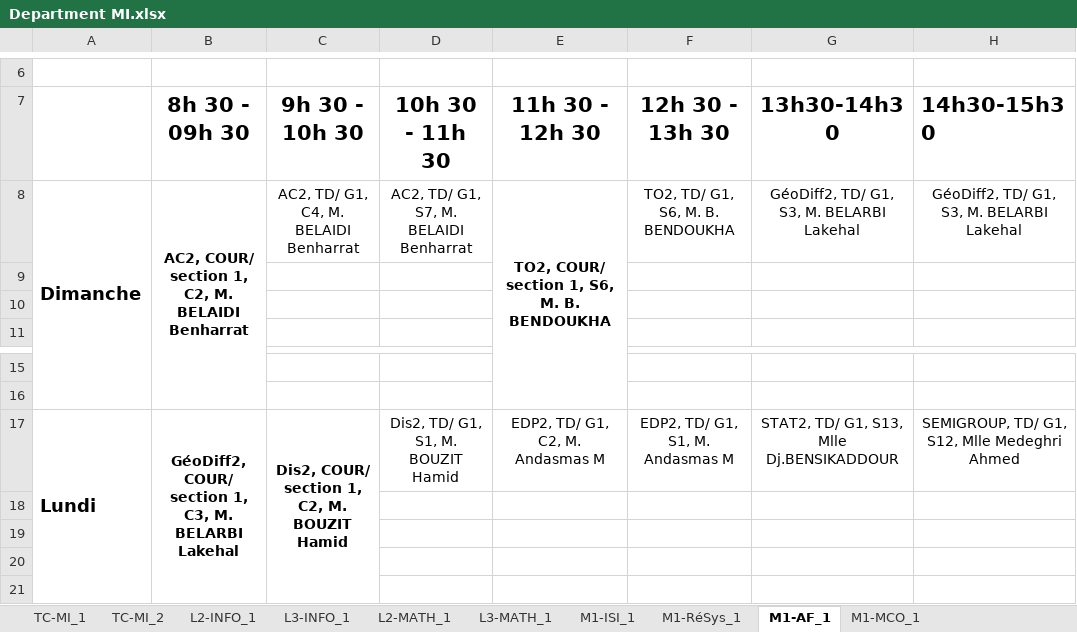
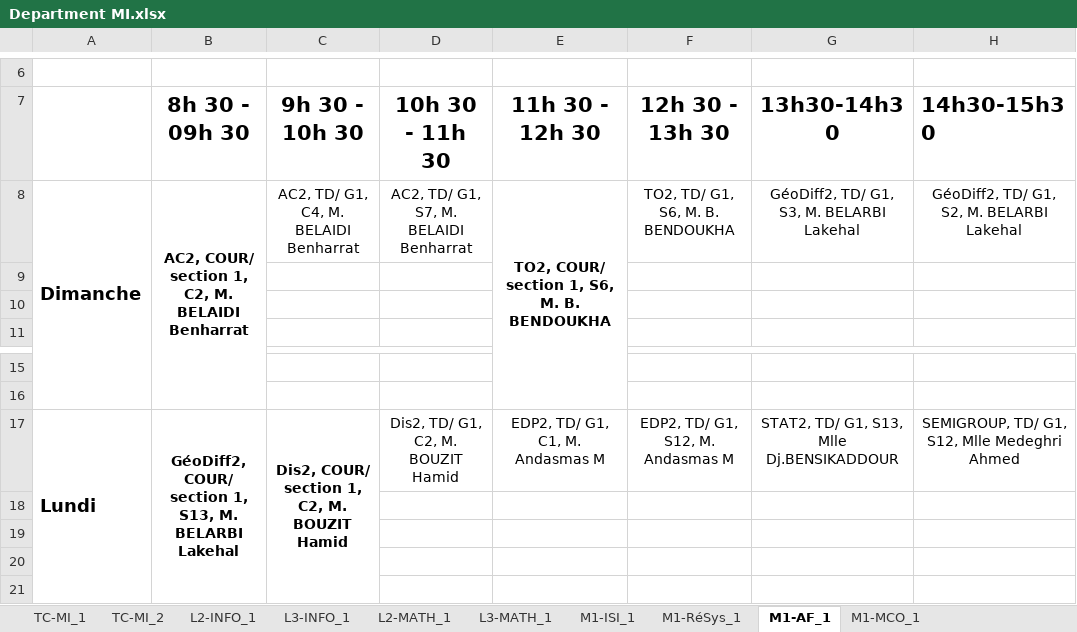
Before and after one commit to BAW2501/FSEI-M_TimeTabler, an Excel workbook: src/Department MI.xlsx, sheet M1-AF_1, drawn as a sheet; only a part is shown, gaps mark what is left out; values as stored, in another font and other column widths than the file's, no borders; the diff names each change by its address in the sheet, - before the commit and + after, or states it on an @@ line.

```diff
--- a/src/Department MI.xlsx (sheet M1-AF_1)
+++ b/src/Department MI.xlsx (sheet M1-AF_1)
-H8 (14h30-15h30): GéoDiff2, TD/ G1, S3, M. BELARBI Lakehal
+H8 (14h30-15h30): GéoDiff2, TD/ G1, S2, M. BELARBI Lakehal
-B17 (8h 30 - 09h 30): …section 1, C3, M. BELARBI…
+B17 (8h 30 - 09h 30): …section 1, S13, M. BELARBI…
-D17 (10h 30 - 11h 30): Dis2, TD/ G1, S1, M. BOUZIT Hamid
+D17 (10h 30 - 11h 30): Dis2, TD/ G1, C2, M. BOUZIT Hamid
-E17 (11h 30 - 12h 30): EDP2, TD/ G1, C2, M. Andasmas M
+E17 (11h 30 - 12h 30): EDP2, TD/ G1, C1, M. Andasmas M
-F17 (12h 30 - 13h 30): EDP2, TD/ G1, S1, M. Andasmas M
+F17 (12h 30 - 13h 30): EDP2, TD/ G1, S12, M. Andasmas M
```
Also changed, not shown: sheet L2-MATH_1, sheet L3-MATH_1, sheet M1-MCO_1, sheet M1-RéSys_1, sheet M1-ISI_1, 6 other files.
